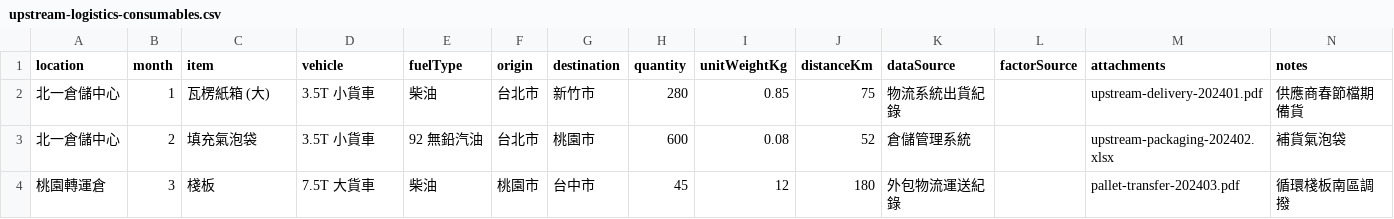
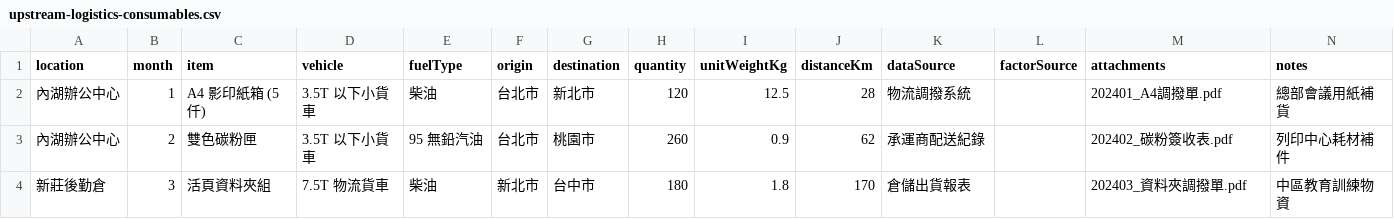
Before and after one commit to Steven-Chen2021/CATS, a CSV file: frontend/public/data/upstream-logistics-consumables.csv, drawn as a sheet; only a part is shown; the diff covers the shown part only.

Commit message:
feat: add upstream office consumables activity capture

```diff
--- a/frontend/public/data/upstream-logistics-consumables.csv
+++ b/frontend/public/data/upstream-logistics-consumables.csv
@@ -1,4 +1,4 @@
 location,month,item,vehicle,fuelType,origin,destination,quantity,unitWeightKg,distanceKm,dataSource,factorSource,attachments,notes
-北一倉儲中心,1,瓦楞紙箱 (大),3.5T 小貨車,柴油,台北市,新竹市,280,0.85,75,物流系統出貨紀錄,,upstream-delivery-202401.pdf,供應商春節檔期備貨
-北一倉儲中心,2,填充氣泡袋,3.5T 小貨車,92 無鉛汽油,台北市,桃園市,600,0.08,52,倉儲管理系統,,upstream-packaging-202402.xlsx,補貨氣泡袋
-桃園轉運倉,3,棧板,7.5T 大貨車,柴油,桃園市,台中市,45,12,180,外包物流運送紀錄,,pallet-transfer-202403.pdf,循環棧板南區調撥
+內湖辦公中心,1,A4 影印紙箱 (5 仟),3.5T 以下小貨車,柴油,台北市,新北市,120,12.5,28,物流調撥系統,,202401_A4調撥單.pdf,總部會議用紙補貨
+內湖辦公中心,2,雙色碳粉匣,3.5T 以下小貨車,95 無鉛汽油,台北市,桃園市,260,0.9,62,承運商配送紀錄,,202402_碳粉簽收表.pdf,列印中心耗材補件
+新莊後勤倉,3,活頁資料夾組,7.5T 物流貨車,柴油,新北市,台中市,180,1.8,170,倉儲出貨報表,,202403_資料夾調撥單.pdf,中區教育訓練物資
```
Also changed, not shown: 29 edited cells elsewhere in this file, 2 other files.
